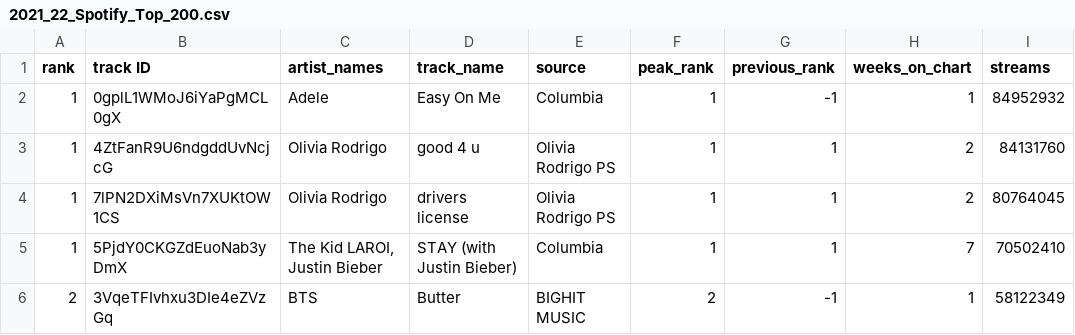
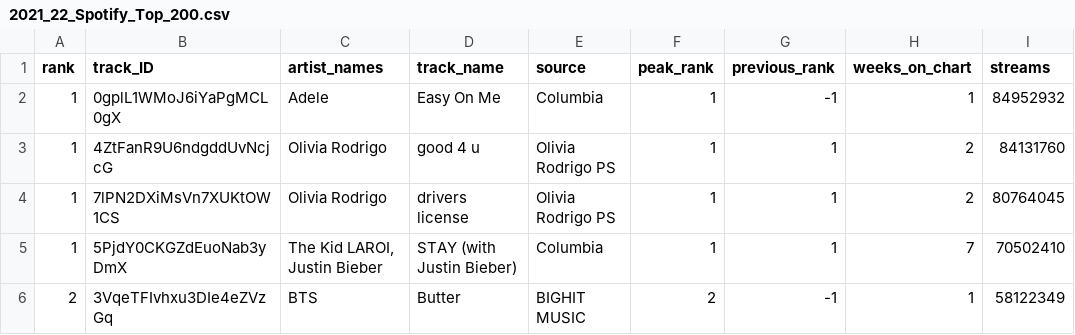
Before and after one commit to pfeiff26/spotitrends_2021, a CSV file: 2021_22_Spotify_Top_200.csv, drawn as a sheet; only a part is shown; the diff names each change by its address in the sheet, - before the commit and + after, or states it on an @@ line.

Commit message:
Update track ID --> track_ID

```diff
--- a/2021_22_Spotify_Top_200.csv
+++ b/2021_22_Spotify_Top_200.csv
-B1: track ID
+B1: track_ID
```
